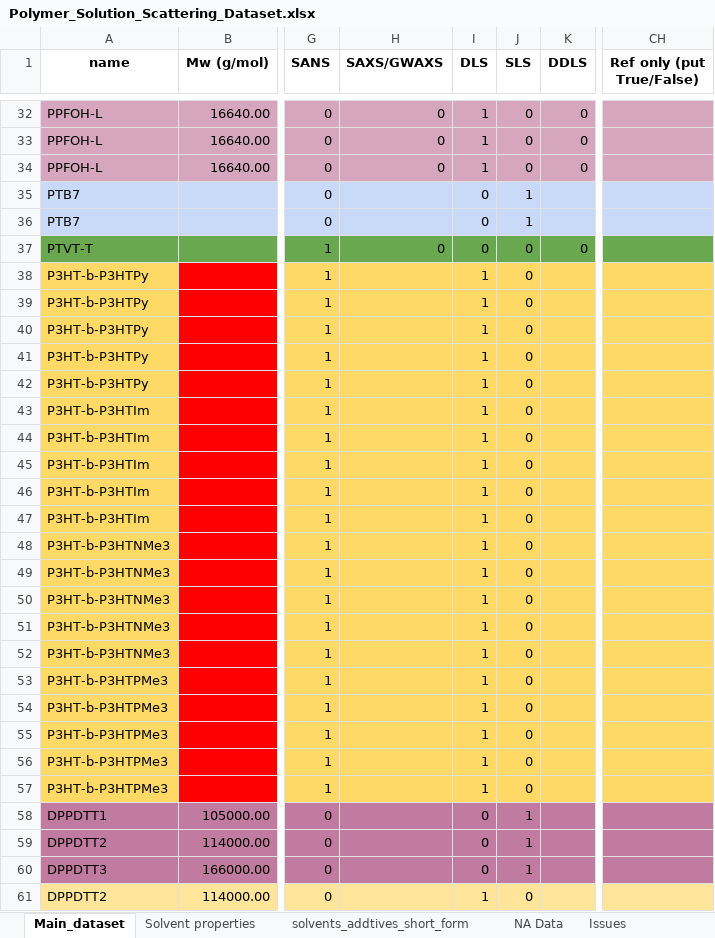
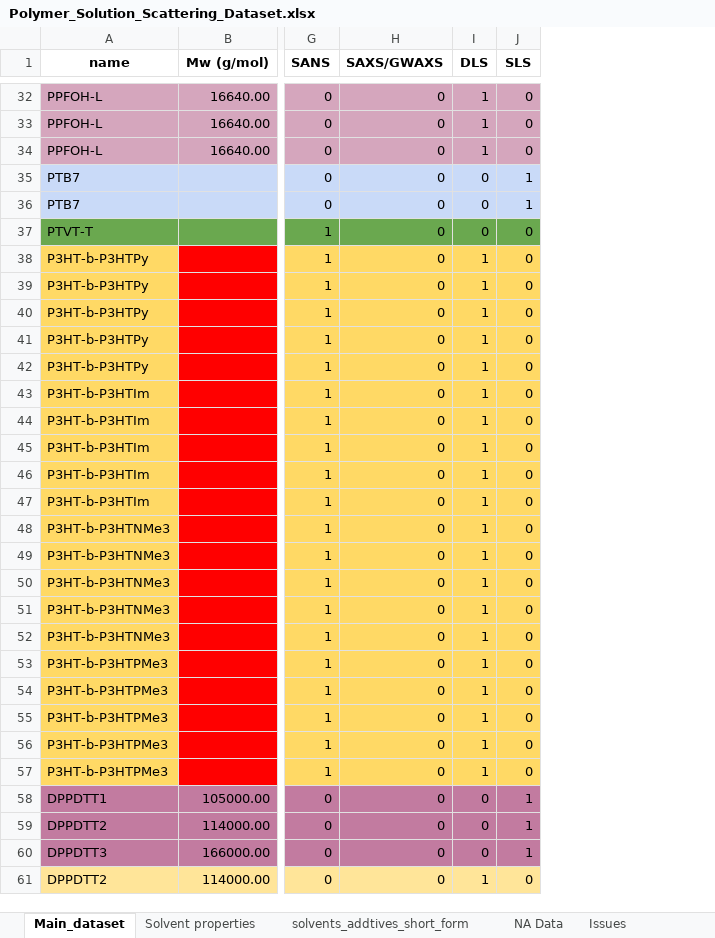
Before and after one commit to ddomlab/Model-Generalizability-and-Uncertainty-for-Predicting-Conjugated-Polymer-Solution-Conformation, an Excel workbook: datasets/raw/Polymer_Solution_Scattering_Dataset.xlsx, sheet Main_dataset, drawn as a sheet; only a part is shown, gaps mark what is left out; values as stored, in another font and other column widths than the file's, no borders; charts and pictures not drawn; the diff covers the shown part only; the diff names each change by its address in the sheet, - before the commit and + after, or states it on an @@ line.

Commit message:
updated dataset

```diff
--- a/datasets/raw/Polymer_Solution_Scattering_Dataset.xlsx (sheet Main_dataset)
+++ b/datasets/raw/Polymer_Solution_Scattering_Dataset.xlsx (sheet Main_dataset)
-column K (DDLS), rows 32-37: 0 | 0 | 0 |  |  | 0
-column CH (Ref only (put True/False)), empty
-H35:H36 (SAXS/GWAXS): (empty)
+H35:H36 (SAXS/GWAXS): 0
-H38:H61 (SAXS/GWAXS): (empty)
+H38:H61 (SAXS/GWAXS): 0
```
Also changed, not shown: 390 edited cells elsewhere in this sheet, formulas that keep their value, charts or pictures.
